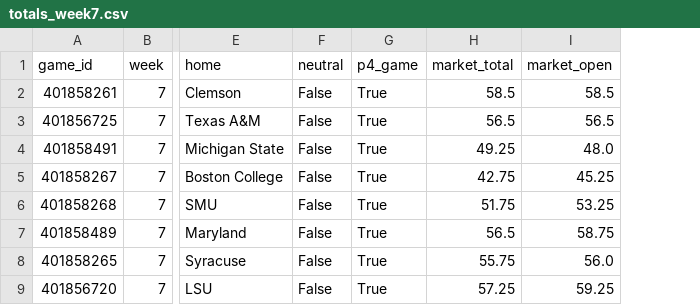
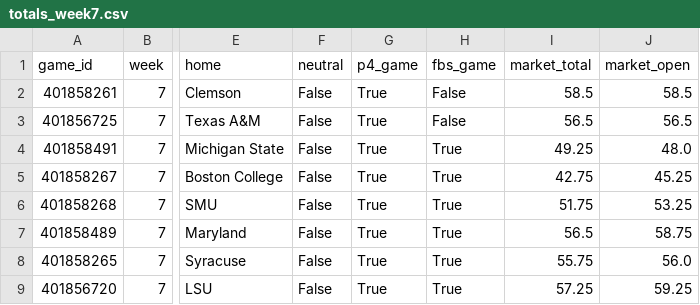
Before and after one commit to sportstar583/sportsbetting, a CSV file: data/2026/totals_week7.csv, drawn as a sheet; only a part is shown, gaps mark what is left out; the diff names each change by its address in the sheet, - before the commit and + after, or states it on an @@ line.

```diff
--- a/data/2026/totals_week7.csv
+++ b/data/2026/totals_week7.csv
+column H (fbs_game), rows 2-9: False | False | True | True | True | True | True | True
```
Also changed, not shown: data/2026/card_log.csv, data/2026/spread_log.csv, 7 other files.
